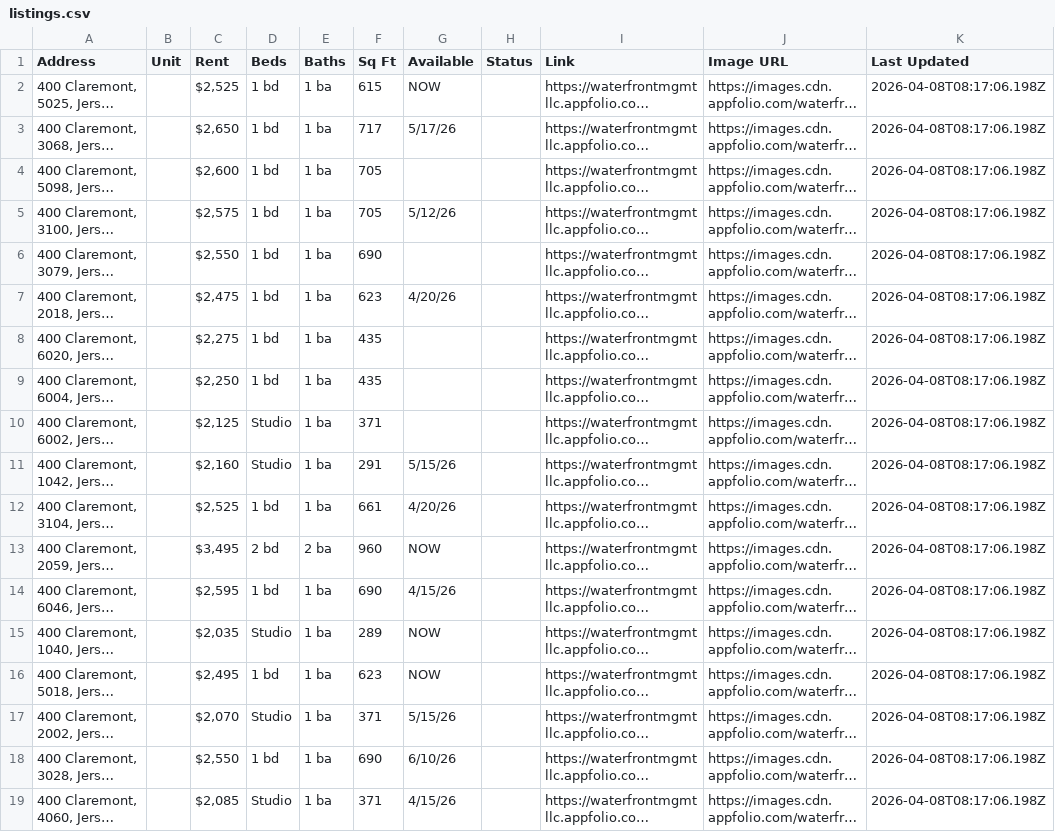
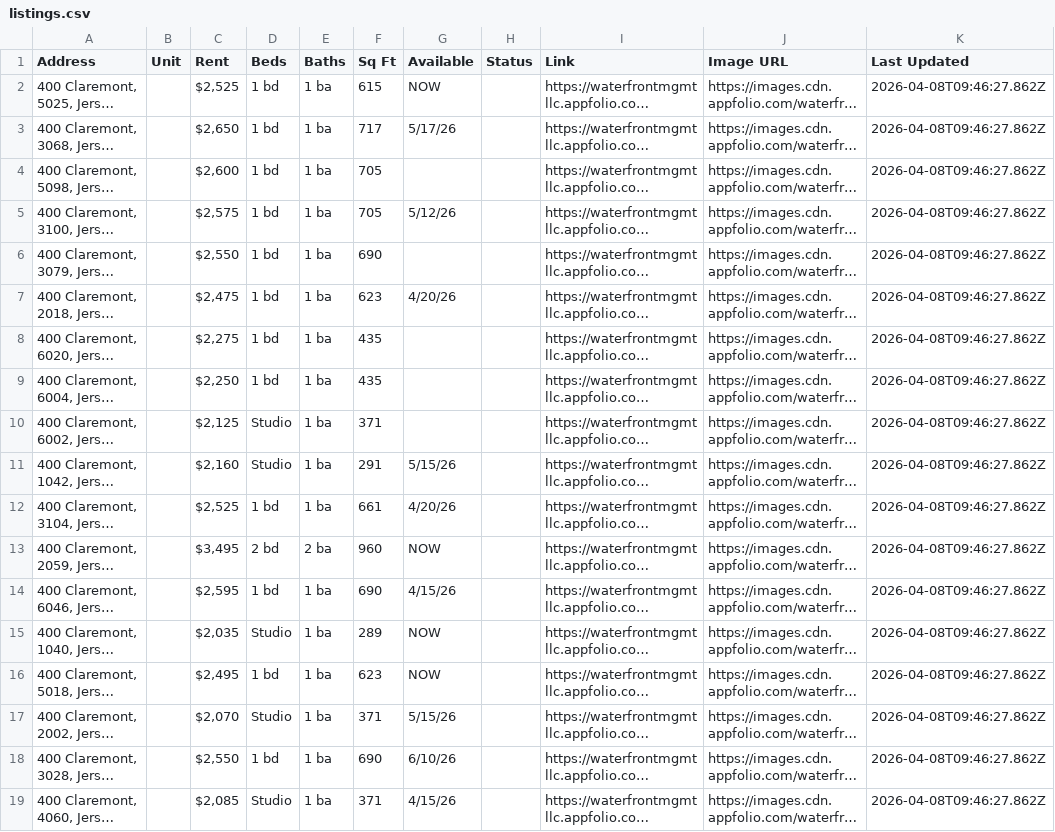
Before and after one commit to ByBrightStudios/waterfront-appfolio-scraper, a CSV file: listings.csv, drawn as a sheet; long unchanged cells end in …; the diff names each change by its address in the sheet, - before the commit and + after, or states it on an @@ line.

```diff
--- a/listings.csv
+++ b/listings.csv
-K2:K19 (Last Updated): 2026-04-08T08:17:06.198Z
+K2:K19 (Last Updated): 2026-04-08T09:46:27.862Z
```
